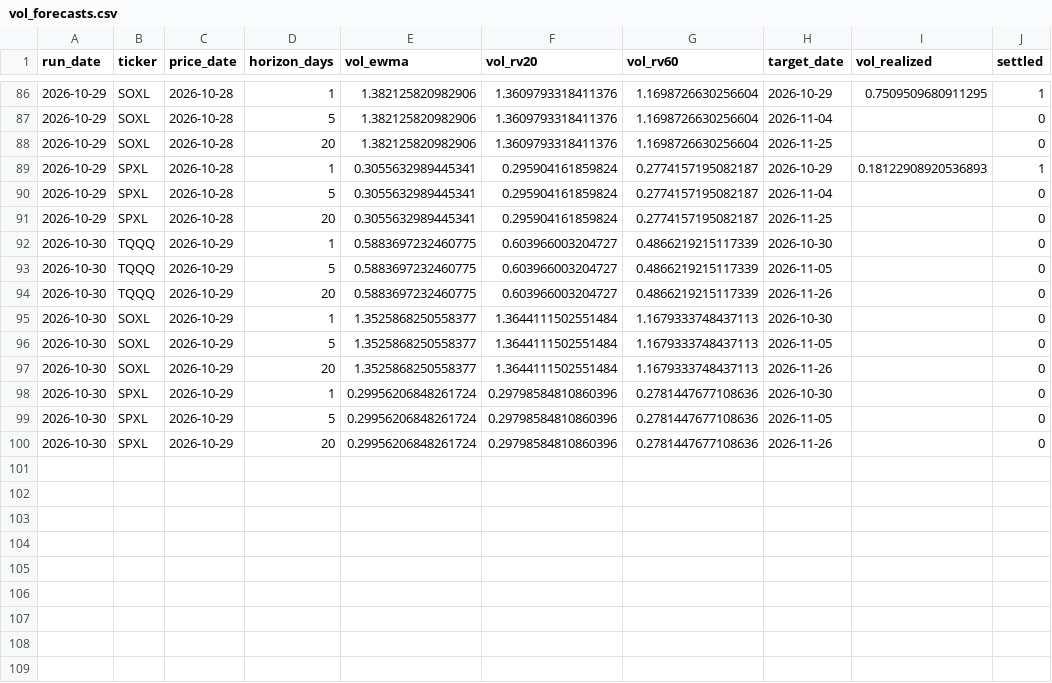
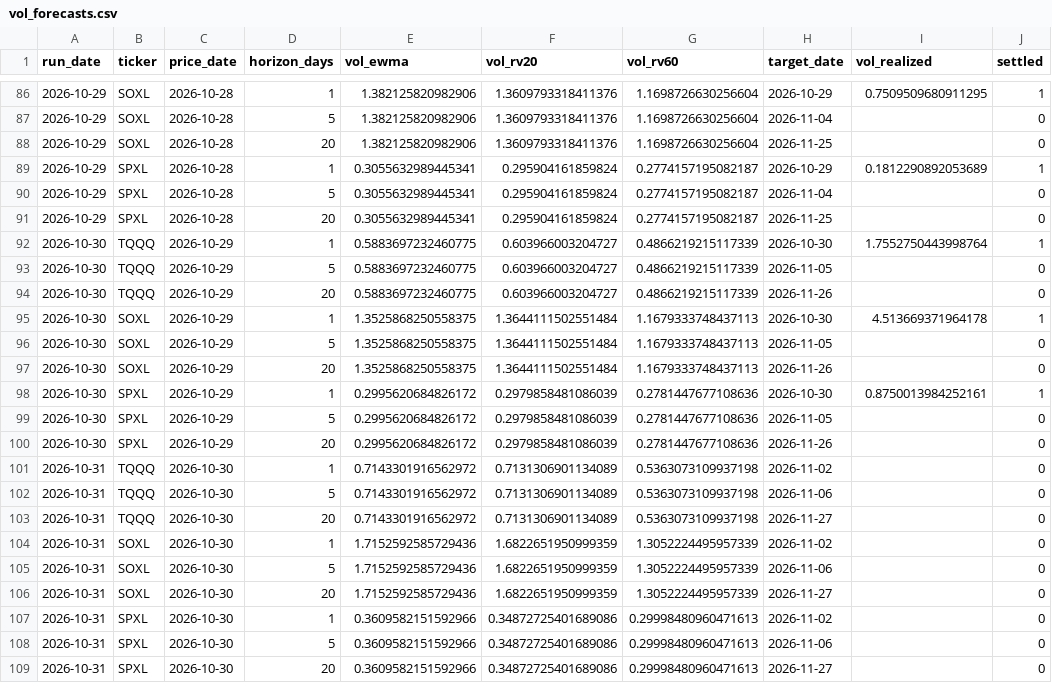
Before and after one commit to Battery2X/battery-predictor, a CSV file: logs/vol_forecasts.csv, drawn as a sheet; only a part is shown, gaps mark what is left out; the diff covers the shown part only.

```diff
--- a/logs/vol_forecasts.csv
+++ b/logs/vol_forecasts.csv
@@ -88,13 +88,22 @@ run_date,ticker,price_date,horizon_days,vol_ewma,vol_rv20,vol_rv60,target_date,v
 2026-10-29,SOXL,2026-10-28,20,1.382125820982906,1.3609793318411376,1.1698726630256604,2026-11-25,,0
-2026-10-29,SPXL,2026-10-28,1,0.3055632989445341,0.295904161859824,0.2774157195082187,2026-10-29,0.18122908920536893,1
+2026-10-29,SPXL,2026-10-28,1,0.3055632989445341,0.295904161859824,0.2774157195082187,2026-10-29,0.1812290892053689,1
 2026-10-29,SPXL,2026-10-28,5,0.3055632989445341,0.295904161859824,0.2774157195082187,2026-11-04,,0
 2026-10-29,SPXL,2026-10-28,20,0.3055632989445341,0.295904161859824,0.2774157195082187,2026-11-25,,0
-2026-10-30,TQQQ,2026-10-29,1,0.5883697232460775,0.603966003204727,0.4866219215117339,2026-10-30,,0
+2026-10-30,TQQQ,2026-10-29,1,0.5883697232460775,0.603966003204727,0.4866219215117339,2026-10-30,1.7552750443998764,1
 2026-10-30,TQQQ,2026-10-29,5,0.5883697232460775,0.603966003204727,0.4866219215117339,2026-11-05,,0
 2026-10-30,TQQQ,2026-10-29,20,0.5883697232460775,0.603966003204727,0.4866219215117339,2026-11-26,,0
-2026-10-30,SOXL,2026-10-29,1,1.3525868250558377,1.3644111502551484,1.1679333748437113,2026-10-30,,0
-2026-10-30,SOXL,2026-10-29,5,1.3525868250558377,1.3644111502551484,1.1679333748437113,2026-11-05,,0
-2026-10-30,SOXL,2026-10-29,20,1.3525868250558377,1.3644111502551484,1.1679333748437113,2026-11-26,,0
-2026-10-30,SPXL,2026-10-29,1,0.29956206848261724,0.29798584810860396,0.2781447677108636,2026-10-30,,0
-2026-10-30,SPXL,2026-10-29,5,0.29956206848261724,0.29798584810860396,0.2781447677108636,2026-11-05,,0
-2026-10-30,SPXL,2026-10-29,20,0.29956206848261724,0.29798584810860396,0.2781447677108636,2026-11-26,,0
+2026-10-30,SOXL,2026-10-29,1,1.3525868250558375,1.3644111502551484,1.1679333748437113,2026-10-30,4.513669371964178,1
+2026-10-30,SOXL,2026-10-29,5,1.3525868250558375,1.3644111502551484,1.1679333748437113,2026-11-05,,0
+2026-10-30,SOXL,2026-10-29,20,1.3525868250558375,1.3644111502551484,1.1679333748437113,2026-11-26,,0
+2026-10-30,SPXL,2026-10-29,1,0.2995620684826172,0.2979858481086039,0.2781447677108636,2026-10-30,0.8750013984252161,1
+2026-10-30,SPXL,2026-10-29,5,0.2995620684826172,0.2979858481086039,0.2781447677108636,2026-11-05,,0
+2026-10-30,SPXL,2026-10-29,20,0.2995620684826172,0.2979858481086039,0.2781447677108636,2026-11-26,,0
+2026-10-31,TQQQ,2026-10-30,1,0.7143301916562972,0.7131306901134089,0.5363073109937198,2026-11-02,,0
+2026-10-31,TQQQ,2026-10-30,5,0.7143301916562972,0.7131306901134089,0.5363073109937198,2026-11-06,,0
+2026-10-31,TQQQ,2026-10-30,20,0.7143301916562972,0.7131306901134089,0.5363073109937198,2026-11-27,,0
+2026-10-31,SOXL,2026-10-30,1,1.7152592585729436,1.6822651950999359,1.3052224495957339,2026-11-02,,0
+2026-10-31,SOXL,2026-10-30,5,1.7152592585729436,1.6822651950999359,1.3052224495957339,2026-11-06,,0
+2026-10-31,SOXL,2026-10-30,20,1.7152592585729436,1.6822651950999359,1.3052224495957339,2026-11-27,,0
+2026-10-31,SPXL,2026-10-30,1,0.3609582151592966,0.34872725401689086,0.29998480960471613,2026-11-02,,0
+2026-10-31,SPXL,2026-10-30,5,0.3609582151592966,0.34872725401689086,0.29998480960471613,2026-11-06,,0
+2026-10-31,SPXL,2026-10-30,20,0.3609582151592966,0.34872725401689086,0.29998480960471613,2026-11-27,,0
```
Also changed, not shown: 7 edited cells elsewhere in this file, logs/predictions_position.csv, logs/predictions_scalp.csv, 17 other files.
